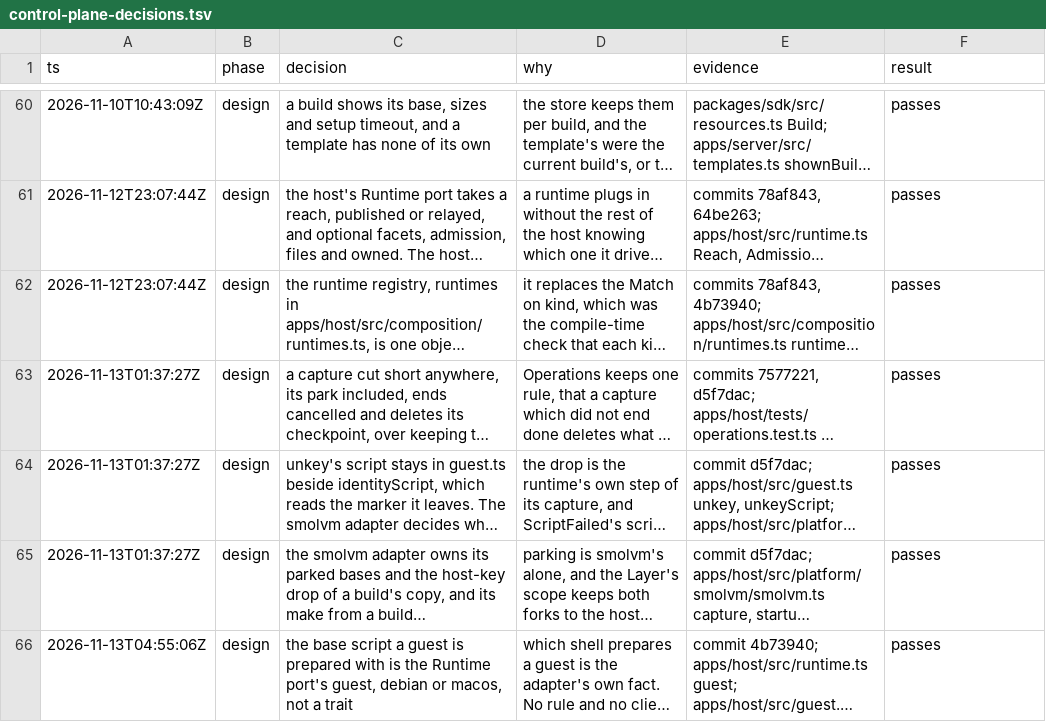
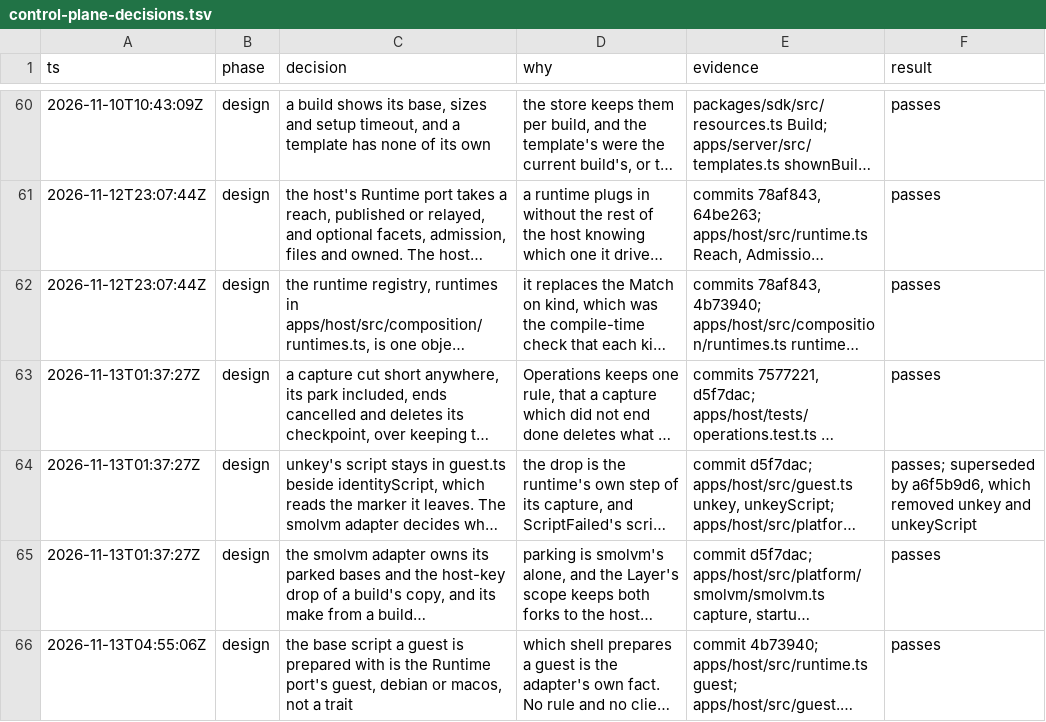
Before and after one commit to gjermundgaraba/clankerbox, a TSV file: docs/design/control-plane-decisions.tsv, drawn as a sheet; only a part is shown, gaps mark what is left out; long unchanged cells end in …; the diff names each change by its address in the sheet, - before the commit and + after, or states it on an @@ line.

Commit message:
Say which boot decision 17 means, and mark row 64 superseded
Decision 17 said every checkpoint's copy boots from a disk alone. That
is the copy's last boot: a smolvm restore of a running capture first
boots through the saved VM state, which is why the pin stays. It now
says both. Row 64 kept unkey's script in guest.ts; a6f5b9d6 removed
unkey and unkeyScript, and its result now says so.

Amp-Thread-ID: https://ampcode.com/threads/T-01a20a7d-817d-7075-8b31-a5614c0a6df9
Co-authored-by: Amp <amp@ampcode.com>

```diff
--- a/docs/design/control-plane-decisions.tsv
+++ b/docs/design/control-plane-decisions.tsv
-F64 (result): passes
+F64 (result): passes; superseded by a6f5b9d6, which removed unkey and unkeyScript
```
Also changed, not shown: 1 other file.
